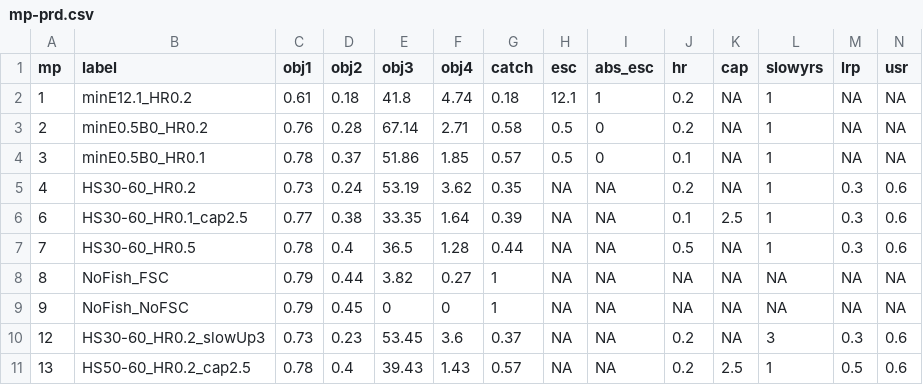
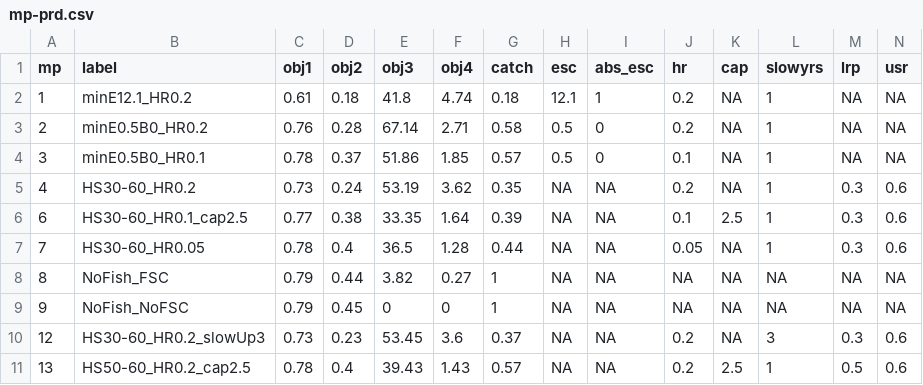
Before and after one commit to pbs-assess/herringsr, a CSV file: data/mp-prd.csv, drawn as a sheet.

```diff
--- a/data/mp-prd.csv
+++ b/data/mp-prd.csv
@@ -6,3 +6,3 @@ mp,label,obj1,obj2,obj3,obj4,catch,esc,abs_esc,hr,cap,slowyrs,lrp,usr
 6,HS30-60_HR0.1_cap2.5,0.77,0.38,33.35,1.64,0.39,NA,NA,0.1,2.5,1,0.3,0.6
-7,HS30-60_HR0.5,0.78,0.4,36.5,1.28,0.44,NA,NA,0.5,NA,1,0.3,0.6
+7,HS30-60_HR0.05,0.78,0.4,36.5,1.28,0.44,NA,NA,0.05,NA,1,0.3,0.6
 8,NoFish_FSC,0.79,0.44,3.82,0.27,1,NA,NA,NA,NA,NA,NA,NA
```
Also changed, not shown: 1 other file.
